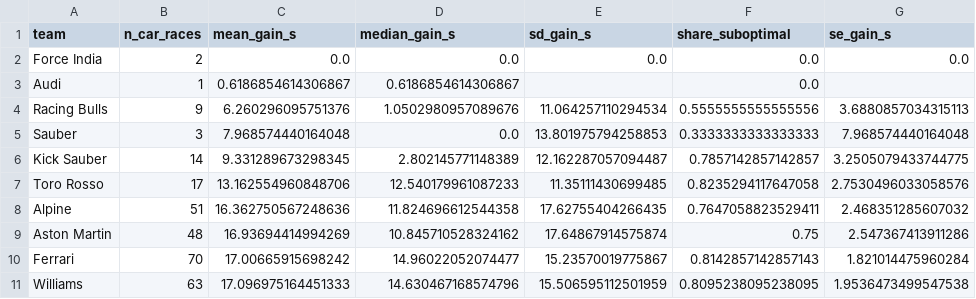
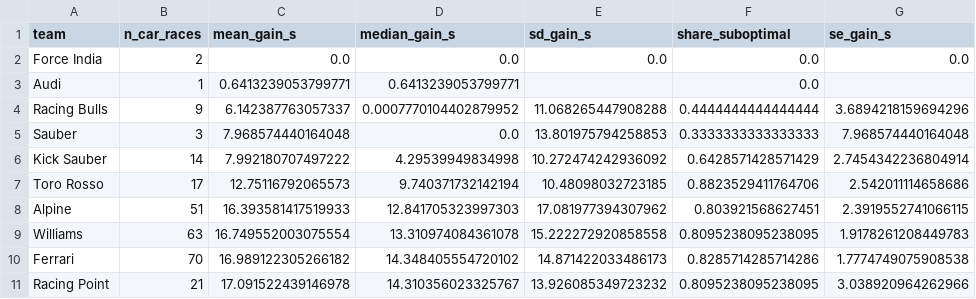
Before and after one commit to Ghostboy789/pitwall-f1-strategy, a CSV file: models_out/audit_by_team.csv, drawn as a sheet; only a part is shown; the diff covers the shown part only.

```diff
--- a/models_out/audit_by_team.csv
+++ b/models_out/audit_by_team.csv
@@ -2,10 +2,10 @@ team,n_car_races,mean_gain_s,median_gain_s,sd_gain_s,share_suboptimal,se_gain_s
 Force India,2,0.0,0.0,0.0,0.0,0.0
-Audi,1,0.6186854614306867,0.6186854614306867,,0.0,
-Racing Bulls,9,6.260296095751376,1.0502980957089676,11.064257110294534,0.5555555555555556,3.6880857034315113
+Audi,1,0.6413239053799771,0.6413239053799771,,0.0,
+Racing Bulls,9,6.142387763057337,0.0007770104402879952,11.068265447908288,0.4444444444444444,3.6894218159694296
 Sauber,3,7.968574440164048,0.0,13.801975794258853,0.3333333333333333,7.968574440164048
-Kick Sauber,14,9.331289673298345,2.802145771148389,12.162287057094487,0.7857142857142857,3.2505079433744775
-Toro Rosso,17,13.162554960848706,12.540179961087233,11.35111430699485,0.8235294117647058,2.7530496033058576
-Alpine,51,16.362750567248636,11.824696612544358,17.62755404266435,0.7647058823529411,2.468351285607032
-Aston Martin,48,16.93694414994269,10.845710528324162,17.64867914575874,0.75,2.547367413911286
-Ferrari,70,17.00665915698242,14.96022052074477,15.23570019775867,0.8142857142857143,1.821014475960284
-Williams,63,17.096975164451333,14.630467168574796,15.506595112501959,0.8095238095238095,1.9536473499547538
+Kick Sauber,14,7.992180707497222,4.29539949834998,10.272474242936092,0.6428571428571429,2.7454342236804914
+Toro Rosso,17,12.75116792065573,9.740371732142194,10.48098032723185,0.8823529411764706,2.542011114658686
+Alpine,51,16.393581417519933,12.841705323997303,17.081977394307962,0.803921568627451,2.3919552741066115
+Williams,63,16.749552003075554,13.310974084361078,15.222272920858558,0.8095238095238095,1.9178261208449783
+Ferrari,70,16.989122305266182,14.348405554720102,14.871422033486173,0.8285714285714286,1.7774749075908538
+Racing Point,21,17.091522439146978,14.310356023325767,13.926085349723232,0.8095238095238095,3.038920964262966
```
Also changed, not shown: 4 added rows, 4 removed rows and 32 edited cells elsewhere in this file, models_out/audit_by_driver.csv, 15 other files.
